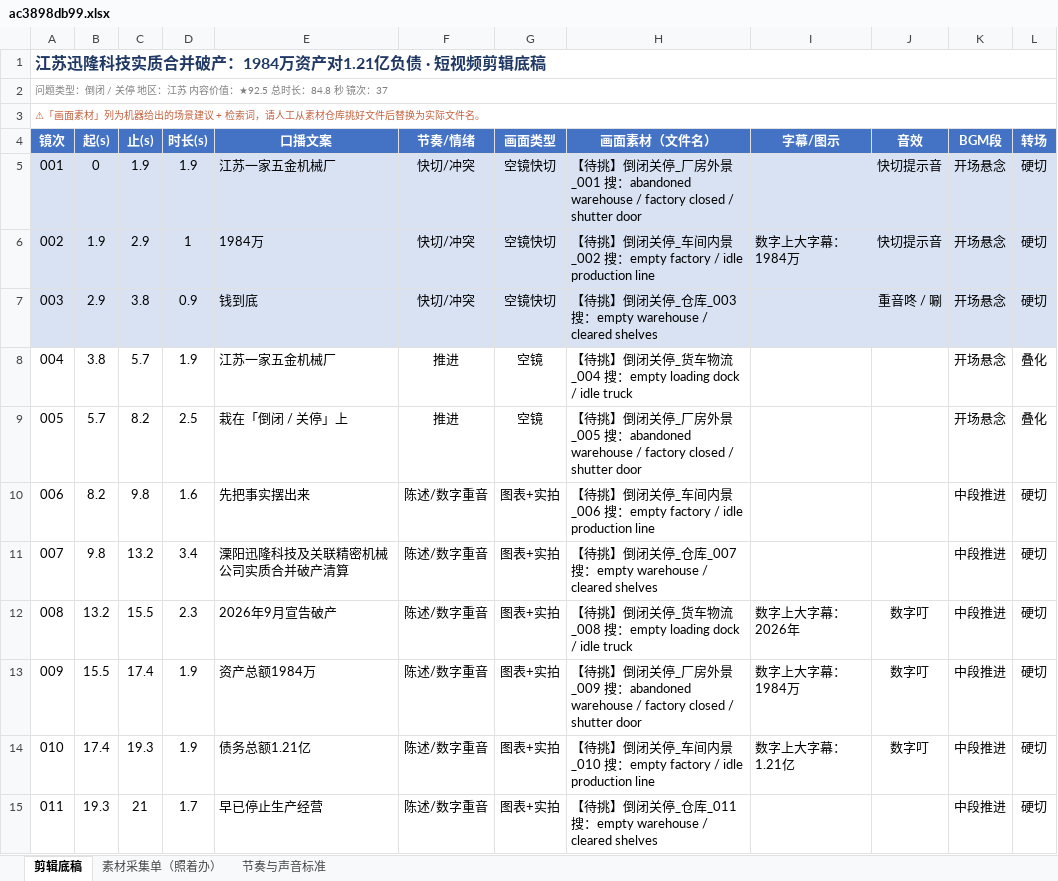
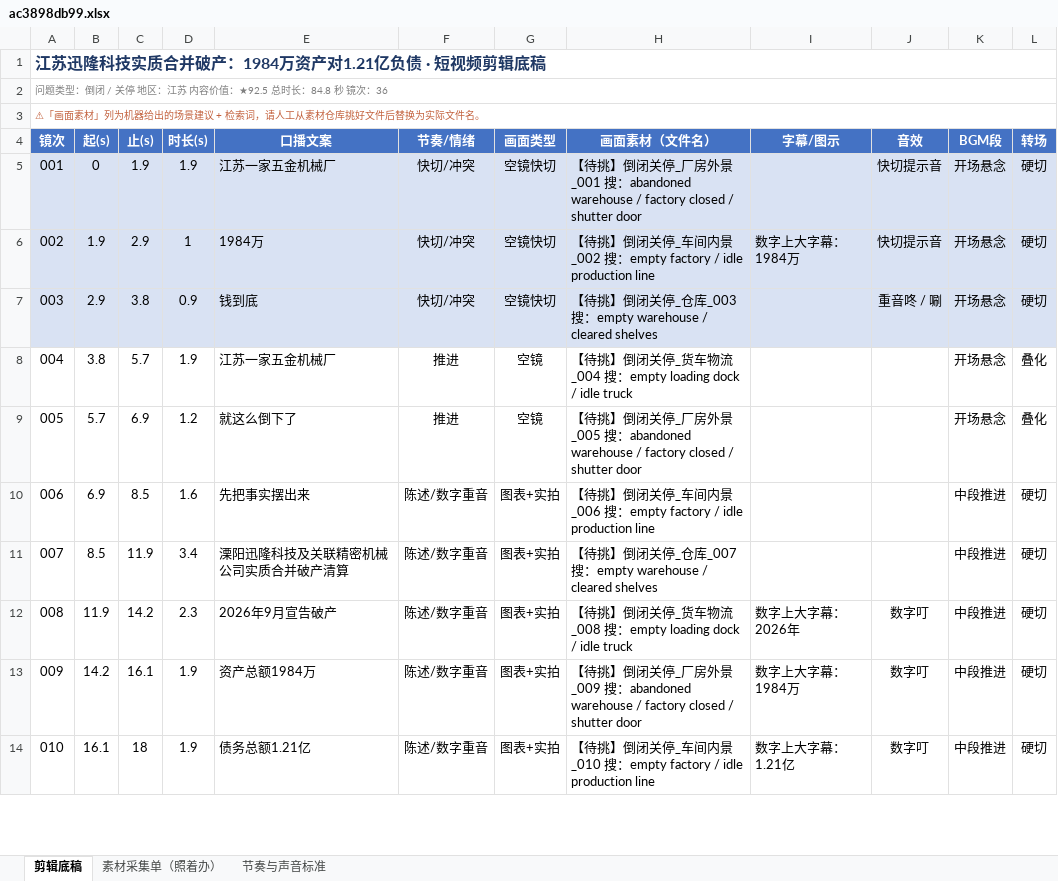
Before and after one commit to tedvong894/yrd-mfg-intel, an Excel workbook: workshop/ac3898db99.xlsx, sheet 剪辑底稿, drawn as a sheet; only a part is shown; values as stored, in another font and other column widths than the file's, no borders; removed rows and columns are numbered as before the commit, all else as after; the diff covers the shown part only; the diff names each change by its address in the sheet, - before the commit and + after, or states it on an @@ line.

Commit message:
短视频工坊：ac3898db99.xlsx（重写文案去模板化+财务深度）

```diff
--- a/workshop/ac3898db99.xlsx (sheet 剪辑底稿)
+++ b/workshop/ac3898db99.xlsx (sheet 剪辑底稿)
@@ column A (镜次) renumbered from row 2 down @@
-C9 (止(s)): 8.2
+C9 (止(s)): 6.9
-D9 (时长(s)): 2.5
+D9 (时长(s)): 1.2
-E9 (口播文案): 栽在「倒闭 / 关停」上
+E9 (口播文案): 就这么倒下了
-B10 (起(s)): 8.2
+B10 (起(s)): 6.9
-C10 (止(s)): 9.8
+C10 (止(s)): 8.5
-B11 (起(s)): 9.8
+B11 (起(s)): 8.5
-C11 (止(s)): 13.2
+C11 (止(s)): 11.9
-B12 (起(s)): 13.2
+B12 (起(s)): 11.9
-C12 (止(s)): 15.5
+C12 (止(s)): 14.2
-B13 (起(s)): 15.5
+B13 (起(s)): 14.2
-C13 (止(s)): 17.4
+C13 (止(s)): 16.1
-B14 (起(s)): 17.4
+B14 (起(s)): 16.1
-C14 (止(s)): 19.3
+C14 (止(s)): 18
-row 15: 011 | 19.3 | 21 | 1.7 | 早已停止生产经营 | 陈述/数字重音 | 图表+实拍 | 【待挑】倒闭关停_仓库_011 搜：empty warehouse / cleared shelves |  |  | 中段推进 | 硬切
```
Also changed, not shown: 2 added rows, 2 removed rows and 84 edited cells elsewhere in this sheet, sheet 素材采集单（照着办）.
